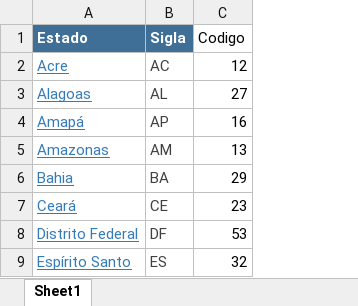
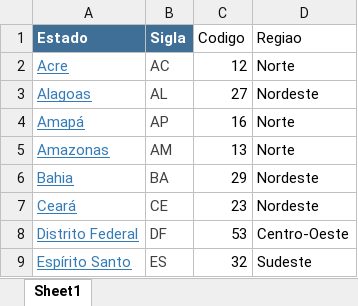
Before and after one commit to CovidMetrika/dashboard_brasil, an Excel workbook: dados/estados_siglas.xlsx, sheet Sheet1, drawn as a sheet; only a part is shown; values as stored, in another font and other column widths than the file's, no borders; the diff names each change by its address in the sheet, - before the commit and + after, or states it on an @@ line.

```diff
--- a/dados/estados_siglas.xlsx (sheet Sheet1)
+++ b/dados/estados_siglas.xlsx (sheet Sheet1)
+column D (Regiao), rows 2-9: Norte | Nordeste | Norte | Norte | Nordeste | Nordeste | Centro-Oeste | Sudeste
```
Also changed, not shown: 7 other files.
